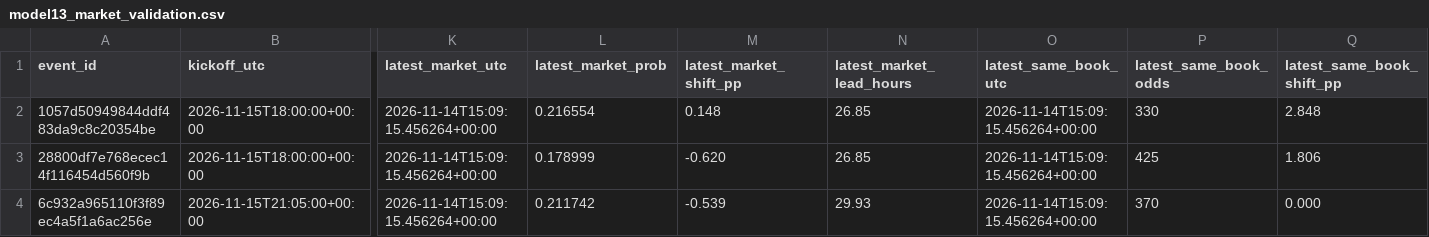
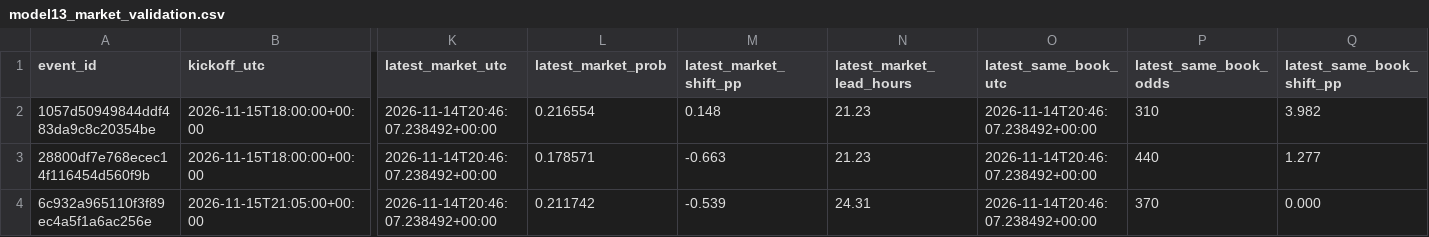
Before and after one commit to tylerbasile-bot/nfl-betting-model, a CSV file: reports/model13_market_validation.csv, drawn as a sheet; only a part is shown, gaps mark what is left out; the diff names each change by its address in the sheet, - before the commit and + after, or states it on an @@ line.

```diff
--- a/reports/model13_market_validation.csv
+++ b/reports/model13_market_validation.csv
-K2:K4 (latest_market_utc): 2026-11-14T15:09:15.456264+00:00
+K2:K4 (latest_market_utc): 2026-11-14T20:46:07.238492+00:00
-N2:N3 (latest_market_lead_hours): 26.85
+N2:N3 (latest_market_lead_hours): 21.23
-O2:O4 (latest_same_book_utc): 2026-11-14T15:09:15.456264+00:00
+O2:O4 (latest_same_book_utc): 2026-11-14T20:46:07.238492+00:00
-P2 (latest_same_book_odds): 330
+P2 (latest_same_book_odds): 310
-Q2 (latest_same_book_shift_pp): 2.848
+Q2 (latest_same_book_shift_pp): 3.982
-L3 (latest_market_prob): 0.178999
+L3 (latest_market_prob): 0.178571
-M3 (latest_market_shift_pp): -0.620
+M3 (latest_market_shift_pp): -0.663
-P3 (latest_same_book_odds): 425
+P3 (latest_same_book_odds): 440
-Q3 (latest_same_book_shift_pp): 1.806
+Q3 (latest_same_book_shift_pp): 1.277
-N4 (latest_market_lead_hours): 29.93
+N4 (latest_market_lead_hours): 24.31
```
Also changed, not shown: reports/model10_evaluation.csv, reports/model9_forecasts.csv, 8 other files.
